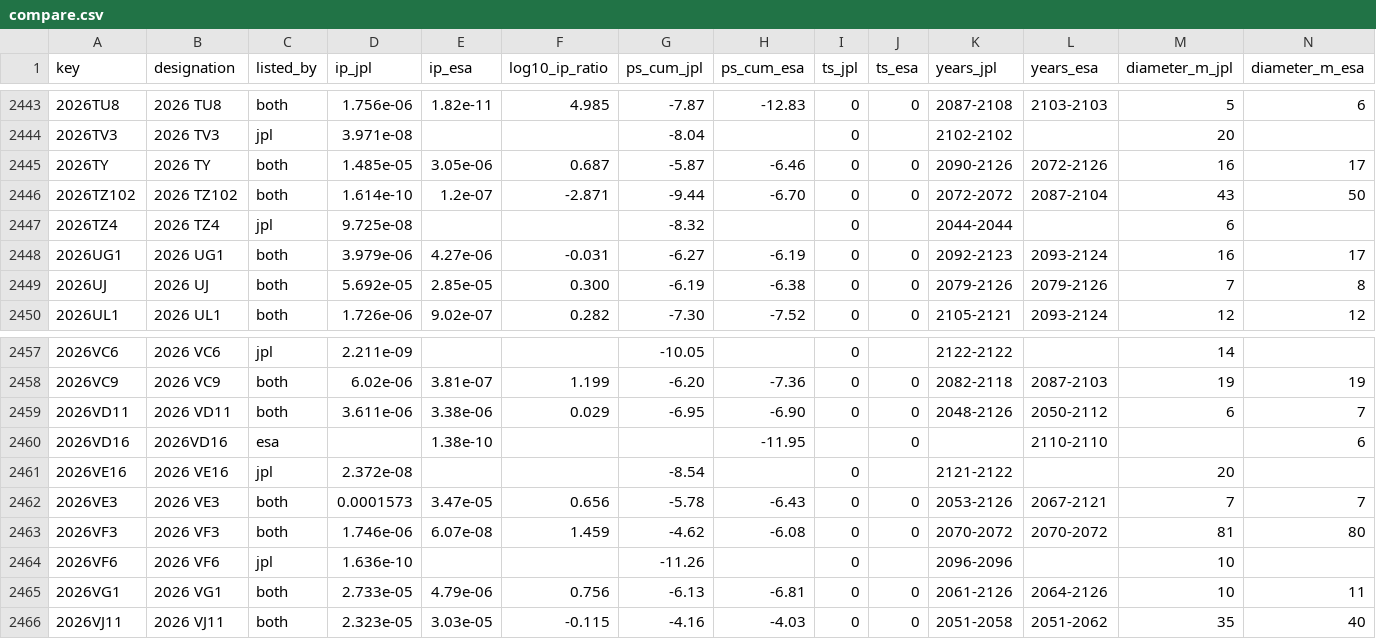
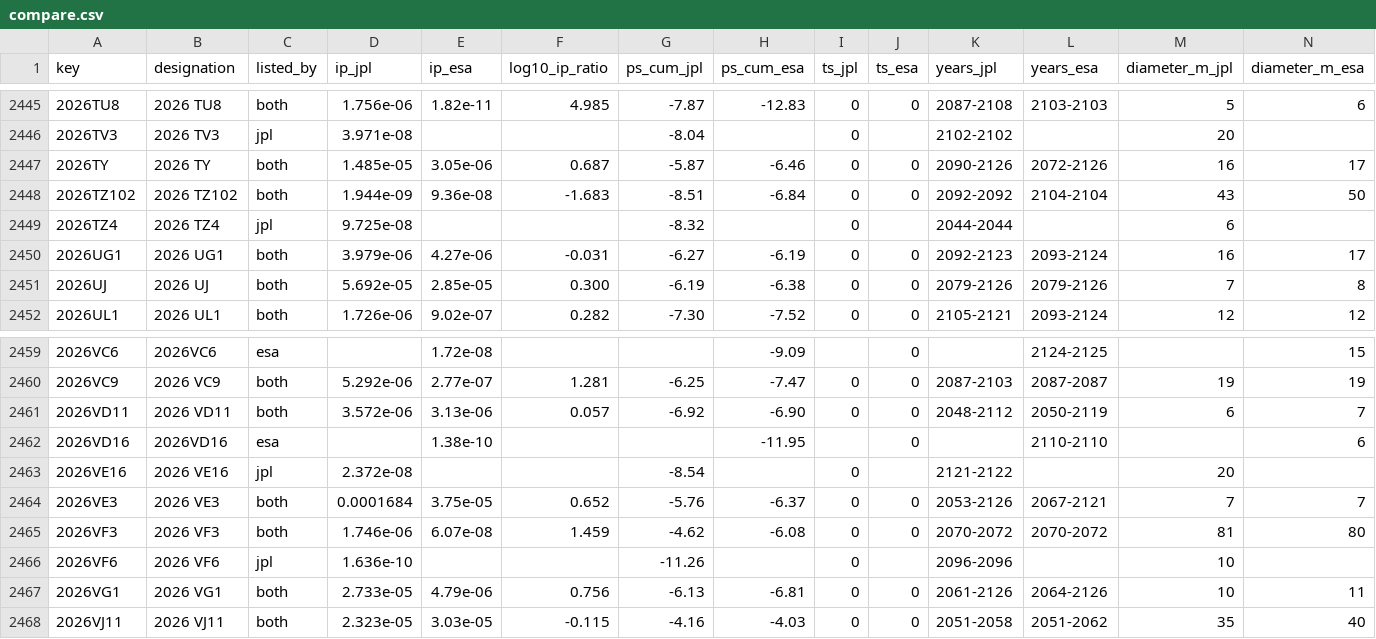
Before and after one commit to Shakhtar-Sankur/torino, a CSV file: data/compare.csv, drawn as a sheet; only a part is shown, gaps mark what is left out; the diff covers the shown part only.

```diff
--- a/data/compare.csv
+++ b/data/compare.csv
@@ -2445,3 +2447,3 @@ key,designation,listed_by,ip_jpl,ip_esa,log10_ip_ratio,ps_cum_jpl,ps_cum_esa,ts_
 2026TY,2026 TY,both,1.485e-05,3.05e-06,0.687,-5.87,-6.46,0,0,2090-2126,2072-2126,16,17
-2026TZ102,2026 TZ102,both,1.614e-10,1.2e-07,-2.871,-9.44,-6.70,0,0,2072-2072,2087-2104,43,50
+2026TZ102,2026 TZ102,both,1.944e-09,9.36e-08,-1.683,-8.51,-6.84,0,0,2092-2092,2104-2104,43,50
 2026TZ4,2026 TZ4,jpl,9.725e-08,,,-8.32,,0,,2044-2044,,6,
@@ -2457,7 +2459,7 @@ key,designation,listed_by,ip_jpl,ip_esa,log10_ip_ratio,ps_cum_jpl,ps_cum_esa,ts_
-2026VC6,2026 VC6,jpl,2.211e-09,,,-10.05,,0,,2122-2122,,14,
-2026VC9,2026 VC9,both,6.02e-06,3.81e-07,1.199,-6.20,-7.36,0,0,2082-2118,2087-2103,19,19
-2026VD11,2026 VD11,both,3.611e-06,3.38e-06,0.029,-6.95,-6.90,0,0,2048-2126,2050-2112,6,7
+2026VC6,2026VC6,esa,,1.72e-08,,,-9.09,,0,,2124-2125,,15
+2026VC9,2026 VC9,both,5.292e-06,2.77e-07,1.281,-6.25,-7.47,0,0,2087-2103,2087-2087,19,19
+2026VD11,2026 VD11,both,3.572e-06,3.13e-06,0.057,-6.92,-6.90,0,0,2048-2112,2050-2119,6,7
 2026VD16,2026VD16,esa,,1.38e-10,,,-11.95,,0,,2110-2110,,6
 2026VE16,2026 VE16,jpl,2.372e-08,,,-8.54,,0,,2121-2122,,20,
-2026VE3,2026 VE3,both,0.0001573,3.47e-05,0.656,-5.78,-6.43,0,0,2053-2126,2067-2121,7,7
+2026VE3,2026 VE3,both,0.0001684,3.75e-05,0.652,-5.76,-6.37,0,0,2053-2126,2067-2121,7,7
 2026VF3,2026 VF3,both,1.746e-06,6.07e-08,1.459,-4.62,-6.08,0,0,2070-2072,2070-2072,81,80
```
Also changed, not shown: 3 added rows, 1 removed row and 37 edited cells elsewhere in this file, 2 other files.
